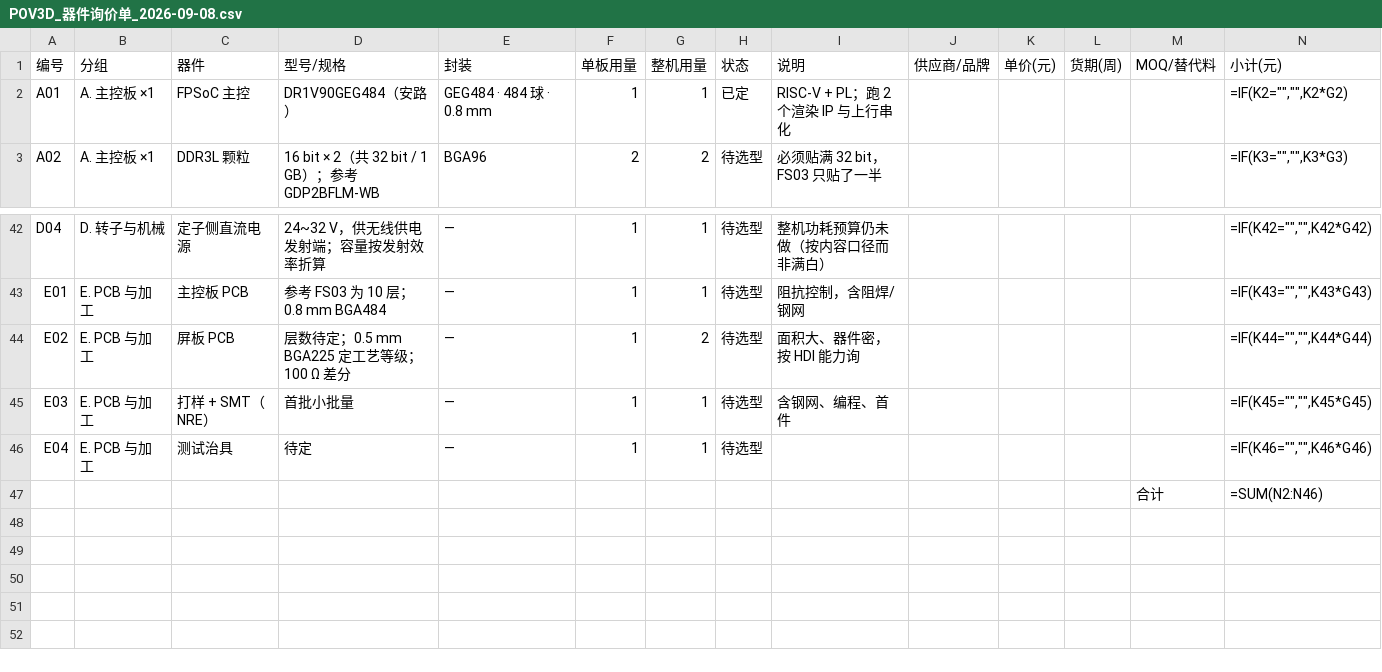
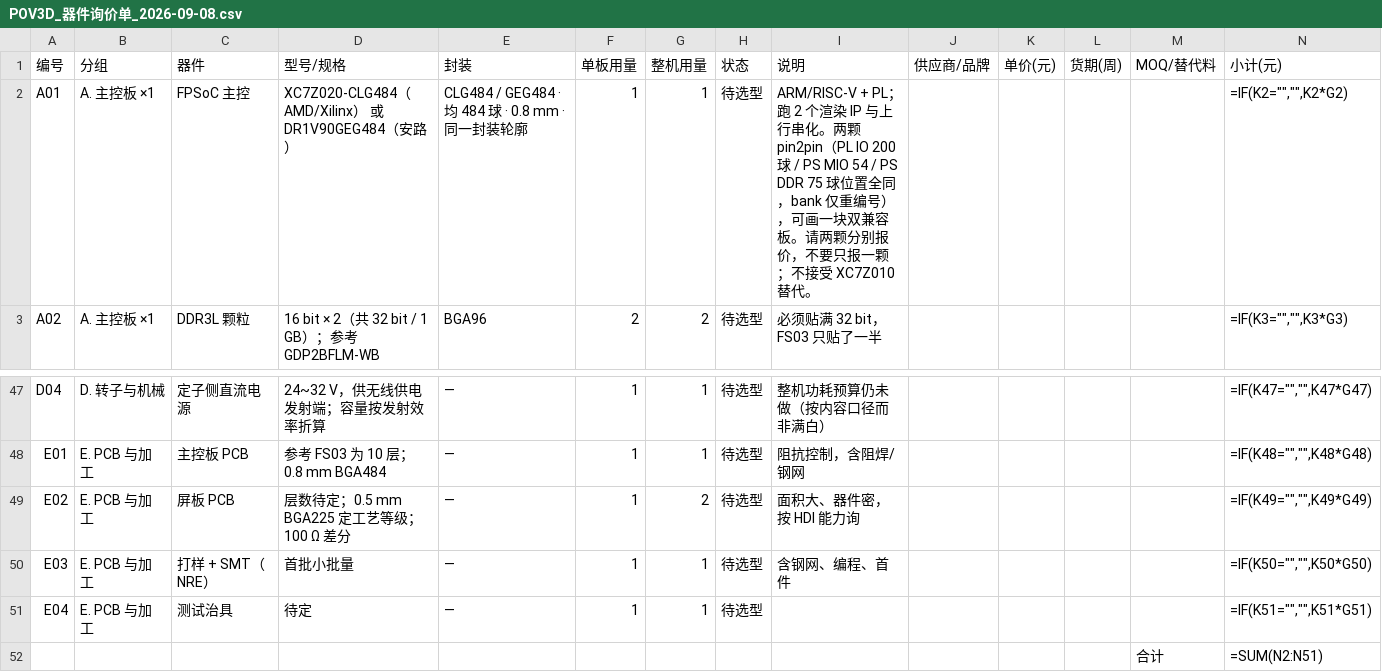
Before and after one commit to kiujkiu/zynq_pov, a CSV file: docs/POV3D_器件询价单_2026-09-08.csv, drawn as a sheet; only a part is shown, gaps mark what is left out; the diff covers the shown part only.

```diff
--- a/docs/POV3D_器件询价单_2026-09-08.csv
+++ b/docs/POV3D_器件询价单_2026-09-08.csv
@@ -1,3 +1,3 @@
 "编号","分组","器件","型号/规格","封装","单板用量","整机用量","状态","说明","供应商/品牌","单价(元)","货期(周)","MOQ/替代料","小计(元)"
-"A01","A. 主控板 ×1","FPSoC 主控","DR1V90GEG484（安路）","GEG484 · 484 球 · 0.8 mm","1","1","已定","RISC-V + PL；跑 2 个渲染 IP 与上行串化","","","","","=IF(K2="""","""",K2*G2)"
+"A01","A. 主控板 ×1","FPSoC 主控","XC7Z020-CLG484（AMD/Xilinx） 或 DR1V90GEG484（安路）","CLG484 / GEG484 · 均 484 球 · 0.8 mm · 同一封装轮廓","1","1","待选型","ARM/RISC-V + PL；跑 2 个渲染 IP 与上行串化。两颗 pin2pin（PL IO 200 球 / PS MIO 54 / PS DDR 75 球位置全同，bank 仅重编号），可画一块双兼容板。请两颗分别报价，不要只报一颗；不接受 XC7Z010 替代。","","","","","=IF(K2="""","""",K2*G2)"
 "A02","A. 主控板 ×1","DDR3L 颗粒","16 bit × 2（共 32 bit / 1 GB）；参考 GDP2BFLM-WB","BGA96","2","2","待选型","必须贴满 32 bit，FS03 只贴了一半","","","","","=IF(K3="""","""",K3*G3)"
@@ -42,6 +47,6 @@
-"D04","D. 转子与机械","定子侧直流电源","24~32 V，供无线供电发射端；容量按发射效率折算","—","1","1","待选型","整机功耗预算仍未做（按内容口径而非满白）","","","","","=IF(K42="""","""",K42*G42)"
-"E01","E. PCB 与加工","主控板 PCB","参考 FS03 为 10 层；0.8 mm BGA484","—","1","1","待选型","阻抗控制，含阻焊/钢网","","","","","=IF(K43="""","""",K43*G43)"
-"E02","E. PCB 与加工","屏板 PCB","层数待定；0.5 mm BGA225 定工艺等级；100 Ω 差分","—","1","2","待选型","面积大、器件密，按 HDI 能力询","","","","","=IF(K44="""","""",K44*G44)"
-"E03","E. PCB 与加工","打样 + SMT（NRE）","首批小批量","—","1","1","待选型","含钢网、编程、首件","","","","","=IF(K45="""","""",K45*G45)"
-"E04","E. PCB 与加工","测试治具","待定","—","1","1","待选型","","","","","","=IF(K46="""","""",K46*G46)"
-"","","","","","","","","","","","","合计","=SUM(N2:N46)"
+"D04","D. 转子与机械","定子侧直流电源","24~32 V，供无线供电发射端；容量按发射效率折算","—","1","1","待选型","整机功耗预算仍未做（按内容口径而非满白）","","","","","=IF(K47="""","""",K47*G47)"
+"E01","E. PCB 与加工","主控板 PCB","参考 FS03 为 10 层；0.8 mm BGA484","—","1","1","待选型","阻抗控制，含阻焊/钢网","","","","","=IF(K48="""","""",K48*G48)"
+"E02","E. PCB 与加工","屏板 PCB","层数待定；0.5 mm BGA225 定工艺等级；100 Ω 差分","—","1","2","待选型","面积大、器件密，按 HDI 能力询","","","","","=IF(K49="""","""",K49*G49)"
+"E03","E. PCB 与加工","打样 + SMT（NRE）","首批小批量","—","1","1","待选型","含钢网、编程、首件","","","","","=IF(K50="""","""",K50*G50)"
+"E04","E. PCB 与加工","测试治具","待定","—","1","1","待选型","","","","","","=IF(K51="""","""",K51*G51)"
+"","","","","","","","","","","","","合计","=SUM(N2:N51)"
```
Also changed, not shown: 5 added rows and 26 edited cells elsewhere in this file, 31 other files.
